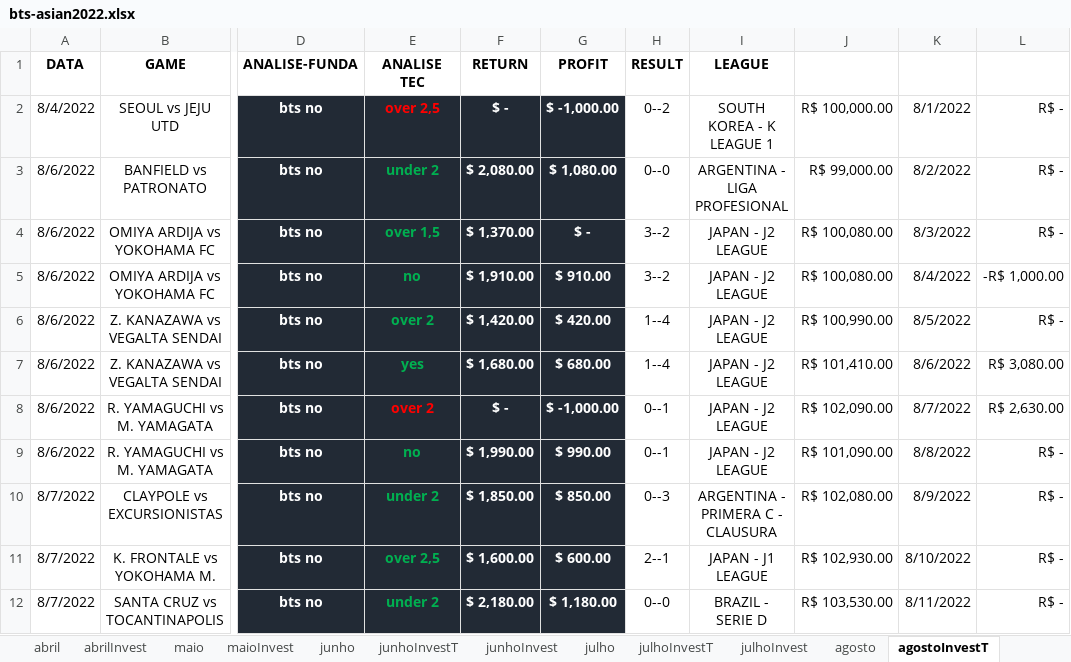
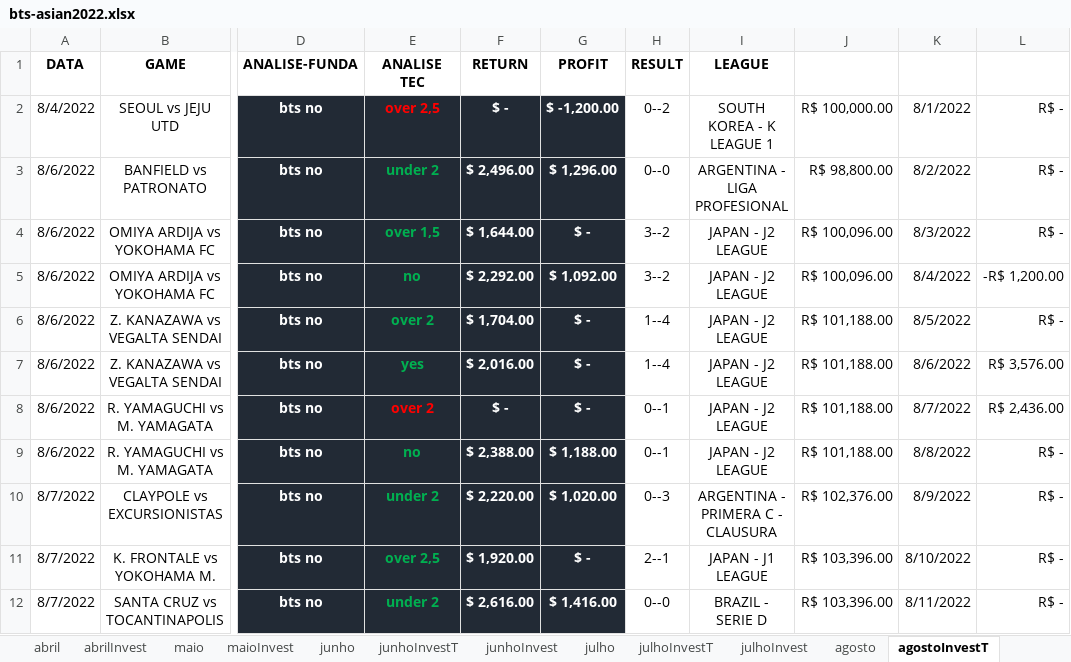
Before and after one commit to JardelLion/automationbet-matriz, an Excel workbook: tecnica_analise/2022/bts-asian2022.xlsx, sheet agostoInvestT, drawn as a sheet; only a part is shown, gaps mark what is left out; values as stored, in another font and other column widths than the file's, no borders; charts and pictures and conditional formats not drawn; the diff covers the shown part only; the diff names each change by its address in the sheet, - before the commit and + after, or states it on an @@ line.

```diff
--- a/tecnica_analise/2022/bts-asian2022.xlsx (sheet agostoInvestT)
+++ b/tecnica_analise/2022/bts-asian2022.xlsx (sheet agostoInvestT)
-G2 (PROFIT): $ -1,000.00
+G2 (PROFIT): $ -1,200.00
-F3 (RETURN): $ 2,080.00
+F3 (RETURN): $ 2,496.00
-G3 (PROFIT): $ 1,080.00
+G3 (PROFIT): $ 1,296.00
-J3: R$ 99,000.00
+J3: R$ 98,800.00
-F4 (RETURN): $ 1,370.00
+F4 (RETURN): $ 1,644.00
-J4:J5: R$ 100,080.00
+J4:J5: R$ 100,096.00
-F5 (RETURN): $ 1,910.00
+F5 (RETURN): $ 2,292.00
-G5 (PROFIT): $ 910.00
+G5 (PROFIT): $ 1,092.00
-L5: -R$ 1,000.00
+L5: -R$ 1,200.00
-F6 (RETURN): $ 1,420.00
+F6 (RETURN): $ 1,704.00
-G6 (PROFIT): $ 420.00
+G6 (PROFIT): $ -
-J6: R$ 100,990.00
+J6: R$ 101,188.00
-F7 (RETURN): $ 1,680.00
+F7 (RETURN): $ 2,016.00
-G7 (PROFIT): $ 680.00
+G7 (PROFIT): $ -
-J7: R$ 101,410.00
+J7: R$ 101,188.00
-L7: R$ 3,080.00
+L7: R$ 3,576.00
-G8 (PROFIT): $ -1,000.00
+G8 (PROFIT): $ -
-J8: R$ 102,090.00
+J8: R$ 101,188.00
-L8: R$ 2,630.00
+L8: R$ 2,436.00
-F9 (RETURN): $ 1,990.00
+F9 (RETURN): $ 2,388.00
-G9 (PROFIT): $ 990.00
+G9 (PROFIT): $ 1,188.00
-J9: R$ 101,090.00
+J9: R$ 101,188.00
-F10 (RETURN): $ 1,850.00
+F10 (RETURN): $ 2,220.00
-G10 (PROFIT): $ 850.00
+G10 (PROFIT): $ 1,020.00
-J10: R$ 102,080.00
+J10: R$ 102,376.00
-F11 (RETURN): $ 1,600.00
+F11 (RETURN): $ 1,920.00
-G11 (PROFIT): $ 600.00
+G11 (PROFIT): $ -
-J11: R$ 102,930.00
+J11: R$ 103,396.00
-F12 (RETURN): $ 2,180.00
+F12 (RETURN): $ 2,616.00
-G12 (PROFIT): $ 1,180.00
+G12 (PROFIT): $ 1,416.00
-J12: R$ 103,530.00
+J12: R$ 103,396.00
```
Also changed, not shown: 3 added rows, 3 removed rows and 128 edited cells elsewhere in this sheet, sheet allT, charts or pictures, tecnica_analise/2023/EXPECTED-OVER-2023.xlsx, tecnica_analise/2023/MATRIZ-FULL-2023.xlsx, 6 other files.
